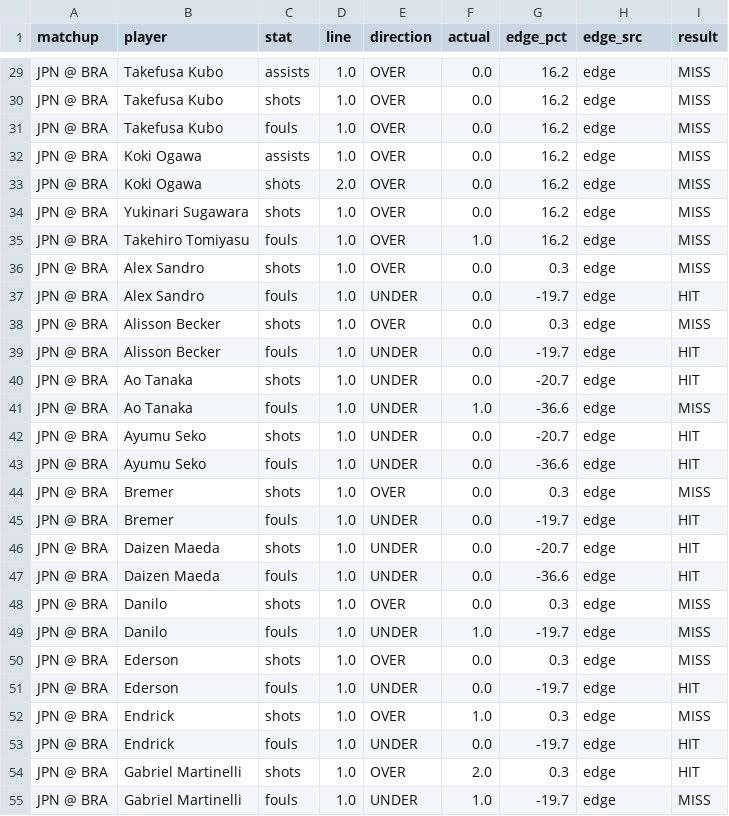
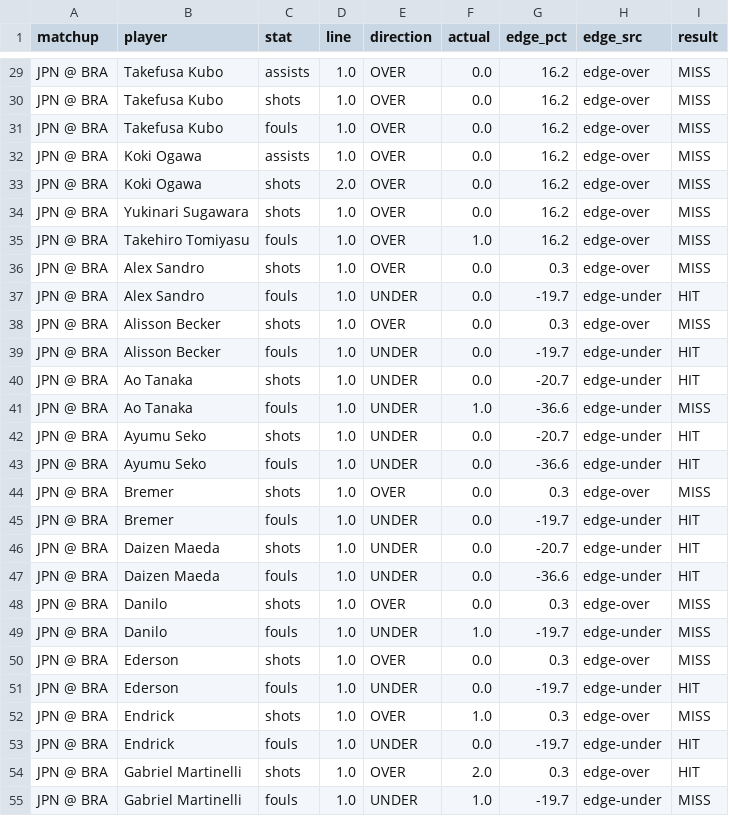
Before and after one commit to tysonjdepina76-svg/nba-tc-engine, a CSV file: Reports/wc_backtest_recent_20260630.csv, drawn as a sheet; only a part is shown, gaps mark what is left out; the diff covers the shown part only; the diff names each change by its address in the sheet, - before the commit and + after, or states it on an @@ line.

Commit message:
tighten(wc-direction): edge_pct > 0.05 threshold for OVER

```diff
--- a/Reports/wc_backtest_recent_20260630.csv
+++ b/Reports/wc_backtest_recent_20260630.csv
-H29:H36 (edge_src): edge
+H29:H36 (edge_src): edge-over
-H37 (edge_src): edge
+H37 (edge_src): edge-under
-H38 (edge_src): edge
+H38 (edge_src): edge-over
-H39:H43 (edge_src): edge
+H39:H43 (edge_src): edge-under
-H44 (edge_src): edge
+H44 (edge_src): edge-over
-H45:H47 (edge_src): edge
+H45:H47 (edge_src): edge-under
-H48 (edge_src): edge
+H48 (edge_src): edge-over
-H49 (edge_src): edge
+H49 (edge_src): edge-under
-H50 (edge_src): edge
+H50 (edge_src): edge-over
-H51 (edge_src): edge
+H51 (edge_src): edge-under
-H52 (edge_src): edge
+H52 (edge_src): edge-over
-H53 (edge_src): edge
+H53 (edge_src): edge-under
-H54 (edge_src): edge
+H54 (edge_src): edge-over
-H55 (edge_src): edge
+H55 (edge_src): edge-under
```
Also changed, not shown: 67 edited cells elsewhere in this file, 3 other files.
